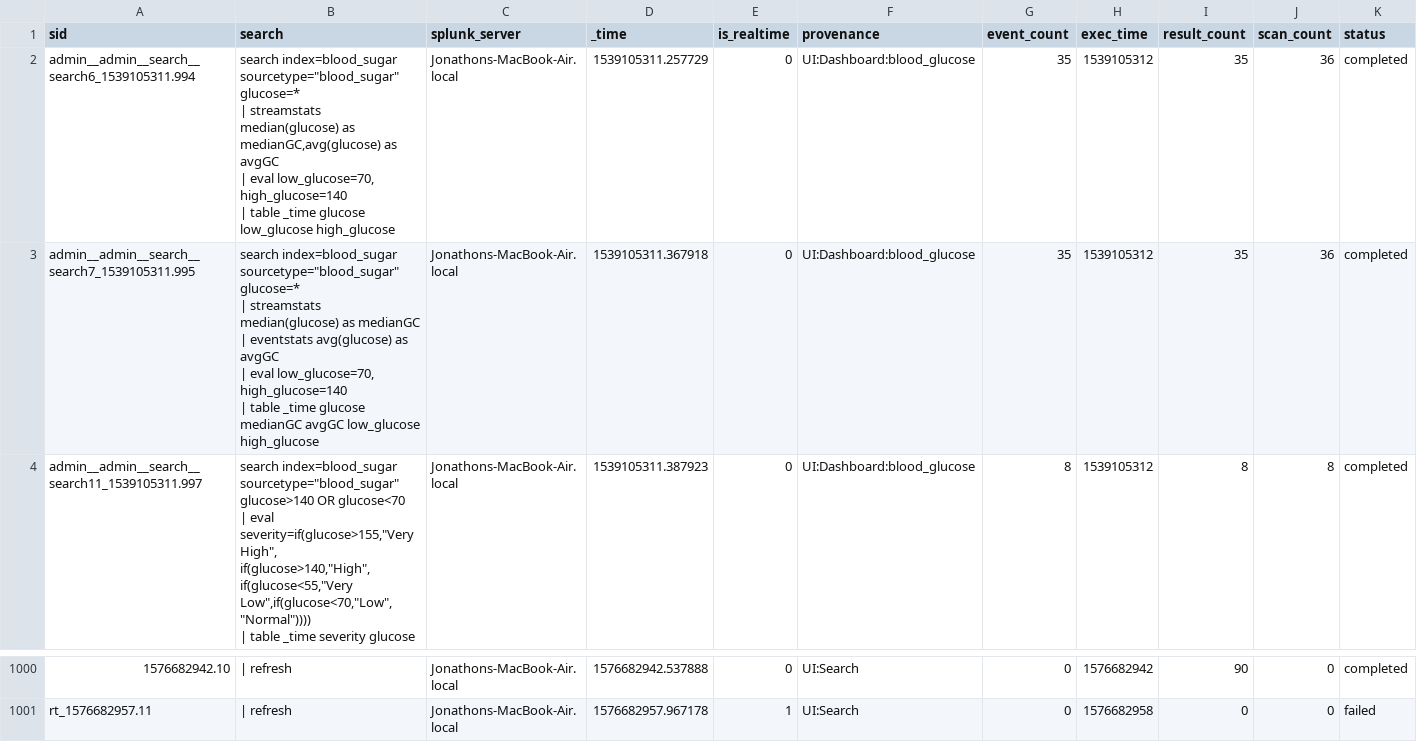
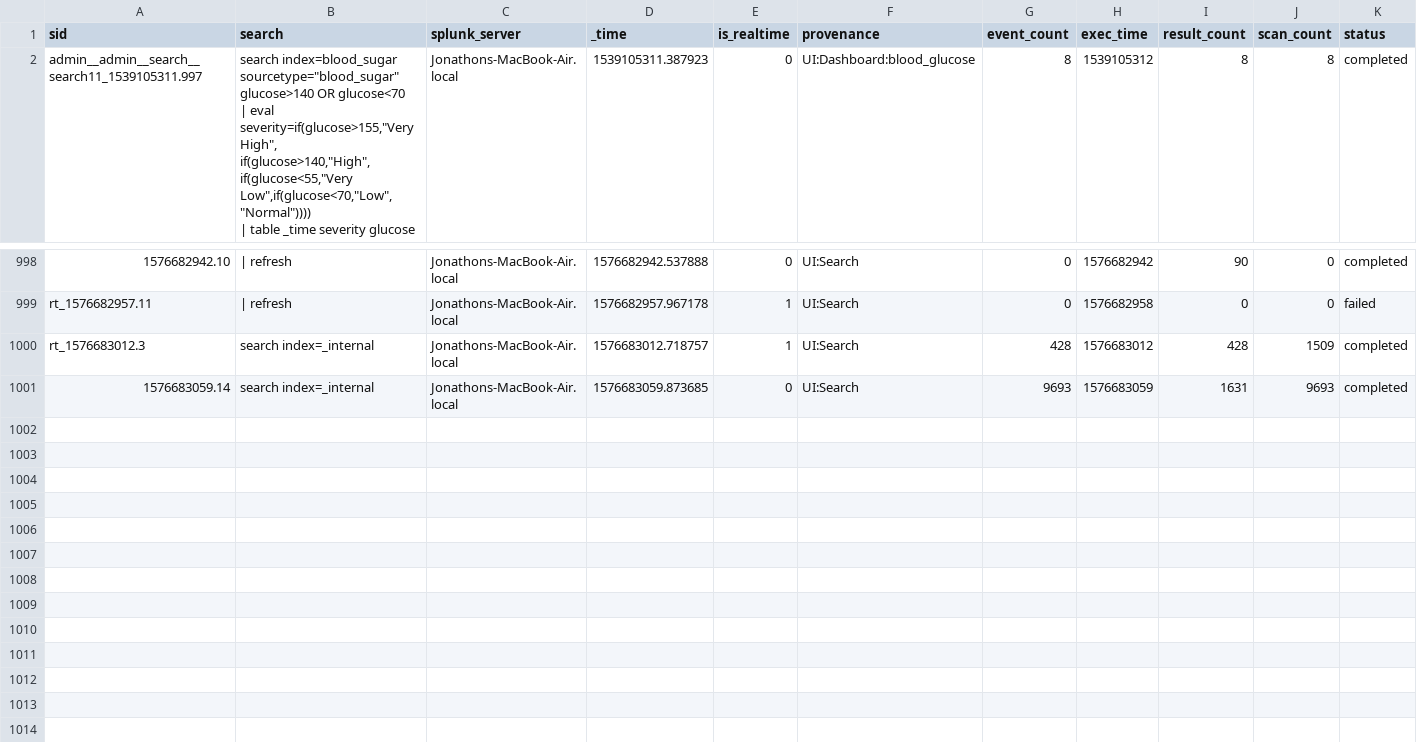
Before and after one commit to jljfoto/SplunkEtc, a CSV file: users/admin/search/history/Jonathons-MacBook-Air.local.csv, drawn as a sheet; only a part is shown, gaps mark what is left out; removed rows and columns are numbered as before the commit, all else as after; rows hold the shown columns only; ↵ is a line break in a cell; the diff names each change by its address in the sheet, - before the commit and + after, or states it on an @@ line.

Commit message:
Automated backup of mb-air /home/splunk/etc

```diff
--- a/users/admin/search/history/Jonathons-MacBook-Air.local.csv
+++ b/users/admin/search/history/Jonathons-MacBook-Air.local.csv
-row 2: admin__admin__search__search6_1539105311.994 | search index=blood_sugar sourcetype="blood_sugar" glucose=* ↵ | streamstats median(glucose) as medianGC,avg(glucose) as avgGC ↵ | eval low_glucose=70, high_glucose=140 ↵ | table _time glucose low_glucose high_glucose | Jonathons-MacBook-Air.local | 1539105311.257729 | 0 | UI:Dashboard:blood_glucose | 35 | 1539105312 | 35 | 36 | completed
-row 3: admin__admin__search__search7_1539105311.995 | search index=blood_sugar sourcetype="blood_sugar" glucose=* ↵ | streamstats median(glucose) as medianGC ↵ | eventstats avg(glucose) as avgGC ↵ | eval low_glucose=70, high_glucose=140 ↵ | table _time glucose medianGC avgGC low_glucose high_glucose | Jonathons-MacBook-Air.local | 1539105311.367918 | 0 | UI:Dashboard:blood_glucose | 35 | 1539105312 | 35 | 36 | completed
+row 1000: rt_1576683012.3 | search index=_internal | Jonathons-MacBook-Air.local | 1576683012.718757 | 1 | UI:Search | 428 | 1576683012 | 428 | 1509 | completed
+row 1001: 1576683059.14 | search index=_internal | Jonathons-MacBook-Air.local | 1576683059.873685 | 0 | UI:Search | 9693 | 1576683059 | 1631 | 9693 | completed
```
Also changed, not shown: users/splunk-system-user/splunk_archiver/history/Jonathons-MacBook-Air.local.csv, 2 other files.
